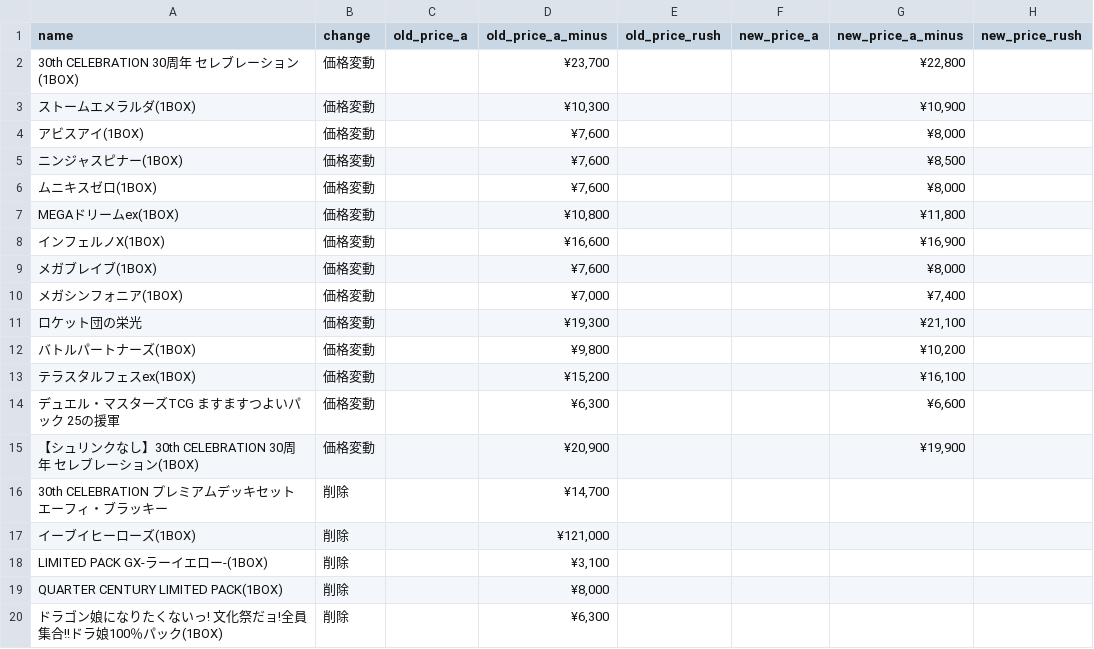
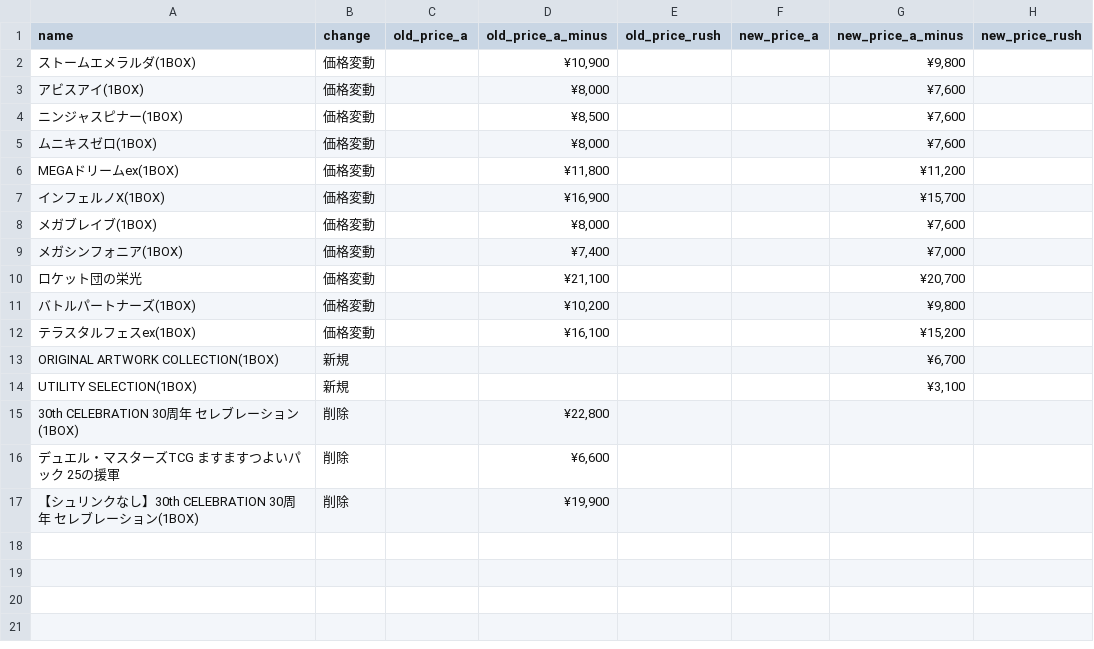
Before and after one commit to hegelgelda/tk-auto-program, a CSV file: data/box_changes.csv, drawn as a sheet.

```diff
--- a/data/box_changes.csv
+++ b/data/box_changes.csv
@@ -1,20 +1,17 @@
 name,change,old_price_a,old_price_a_minus,old_price_rush,new_price_a,new_price_a_minus,new_price_rush
-30th CELEBRATION 30周年 セレブレーション(1BOX),価格変動,,"¥23,700",,,"¥22,800",
-ストームエメラルダ(1BOX),価格変動,,"¥10,300",,,"¥10,900",
-アビスアイ(1BOX),価格変動,,"¥7,600",,,"¥8,000",
-ニンジャスピナー(1BOX),価格変動,,"¥7,600",,,"¥8,500",
-ムニキスゼロ(1BOX),価格変動,,"¥7,600",,,"¥8,000",
-MEGAドリームex(1BOX),価格変動,,"¥10,800",,,"¥11,800",
-インフェルノX(1BOX),価格変動,,"¥16,600",,,"¥16,900",
-メガブレイブ(1BOX),価格変動,,"¥7,600",,,"¥8,000",
-メガシンフォニア(1BOX),価格変動,,"¥7,000",,,"¥7,400",
-ロケット団の栄光,価格変動,,"¥19,300",,,"¥21,100",
-バトルパートナーズ(1BOX),価格変動,,"¥9,800",,,"¥10,200",
-テラスタルフェスex(1BOX),価格変動,,"¥15,200",,,"¥16,100",
-デュエル・マスターズTCG ますますつよいパック 25の援軍,価格変動,,"¥6,300",,,"¥6,600",
-【シュリンクなし】30th CELEBRATION 30周年 セレブレーション(1BOX),価格変動,,"¥20,900",,,"¥19,900",
-30th CELEBRATION プレミアムデッキセット エーフィ・ブラッキー,削除,,"¥14,700",,,,
-イーブイヒーローズ(1BOX),削除,,"¥121,000",,,,
-LIMITED PACK GX-ラーイエロー-(1BOX),削除,,"¥3,100",,,,
-QUARTER CENTURY LIMITED PACK(1BOX),削除,,"¥8,000",,,,
-ドラゴン娘になりたくないっ! 文化祭だョ!全員集合!!ドラ娘100％パック(1BOX),削除,,"¥6,300",,,,
+ストームエメラルダ(1BOX),価格変動,,"¥10,900",,,"¥9,800",
+アビスアイ(1BOX),価格変動,,"¥8,000",,,"¥7,600",
+ニンジャスピナー(1BOX),価格変動,,"¥8,500",,,"¥7,600",
+ムニキスゼロ(1BOX),価格変動,,"¥8,000",,,"¥7,600",
+MEGAドリームex(1BOX),価格変動,,"¥11,800",,,"¥11,200",
+インフェルノX(1BOX),価格変動,,"¥16,900",,,"¥15,700",
+メガブレイブ(1BOX),価格変動,,"¥8,000",,,"¥7,600",
+メガシンフォニア(1BOX),価格変動,,"¥7,400",,,"¥7,000",
+ロケット団の栄光,価格変動,,"¥21,100",,,"¥20,700",
+バトルパートナーズ(1BOX),価格変動,,"¥10,200",,,"¥9,800",
+テラスタルフェスex(1BOX),価格変動,,"¥16,100",,,"¥15,200",
+ORIGINAL ARTWORK COLLECTION(1BOX),新規,,,,,"¥6,700",
+UTILITY SELECTION(1BOX),新規,,,,,"¥3,100",
+30th CELEBRATION 30周年 セレブレーション(1BOX),削除,,"¥22,800",,,,
+デュエル・マスターズTCG ますますつよいパック 25の援軍,削除,,"¥6,600",,,,
+【シュリンクなし】30th CELEBRATION 30周年 セレブレーション(1BOX),削除,,"¥19,900",,,,
```
Also changed, not shown: data/box.csv, data/sotai.csv, 1 other file.
